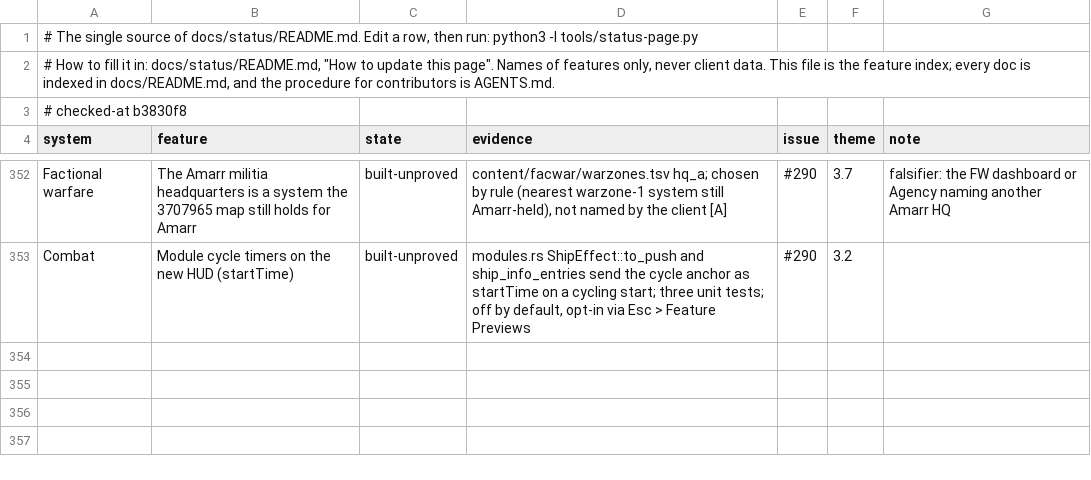
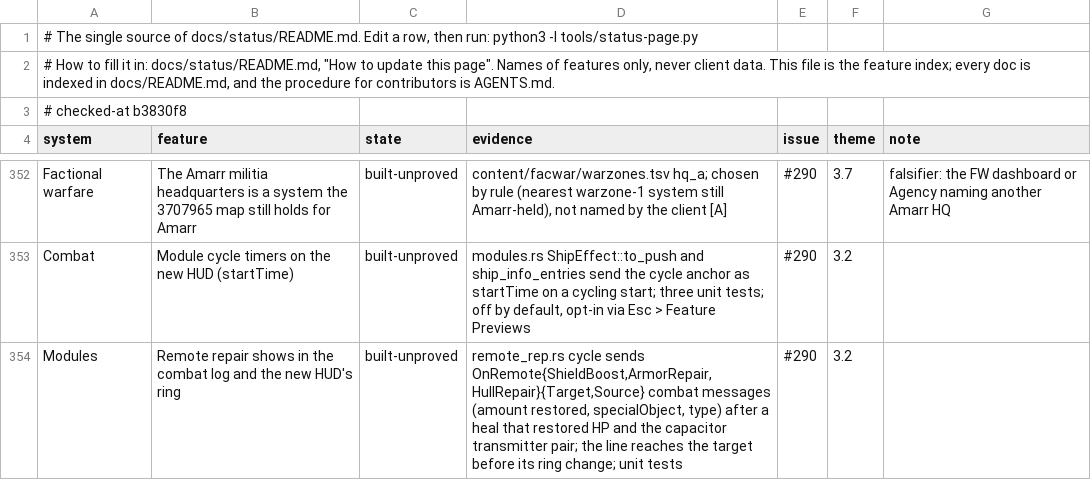
Before and after one commit to hotshotjosh/space-offline, a TSV file: docs/status/progress.tsv, drawn as a sheet; only a part is shown, gaps mark what is left out.

Commit message:
A remote assist that restores anything tells both pilots in the combat log, before the ring change, and credits the new HUD's ring (#290)
- A remote assist that restores anything tells both pilots in the combat log, before the ring change, and credits the new HUD's ring (#290)

Files (7):
  M docs/status/README.md
  M docs/status/left.svg
  M docs/status/overall.svg
  M docs/status/progress.tsv
  M docs/status/systems.svg
  M server/crates/eve-server/src/modules.rs
  M server/crates/eve-server/src/remote_rep.rs

```diff
--- a/docs/status/progress.tsv
+++ b/docs/status/progress.tsv
@@ -353 +353,2 @@ Factional warfare	The Amarr militia headquarters is a system the 3707965 map sti
 Combat	Module cycle timers on the new HUD (startTime)	built-unproved	modules.rs ShipEffect::to_push and ship_info_entries send the cycle anchor as startTime on a cycling start; three unit tests; off by default, opt-in via Esc > Feature Previews	#290	3.2	
+Modules	Remote repair shows in the combat log and the new HUD's ring	built-unproved	remote_rep.rs cycle sends OnRemote{ShieldBoost,ArmorRepair,HullRepair}{Target,Source} combat messages (amount restored, specialObject, type) after a heal that restored HP and the capacitor transmitter pair; the line reaches the target before its ring change; unit tests	#290	3.2	
```
Also changed, not shown: 6 other files.
